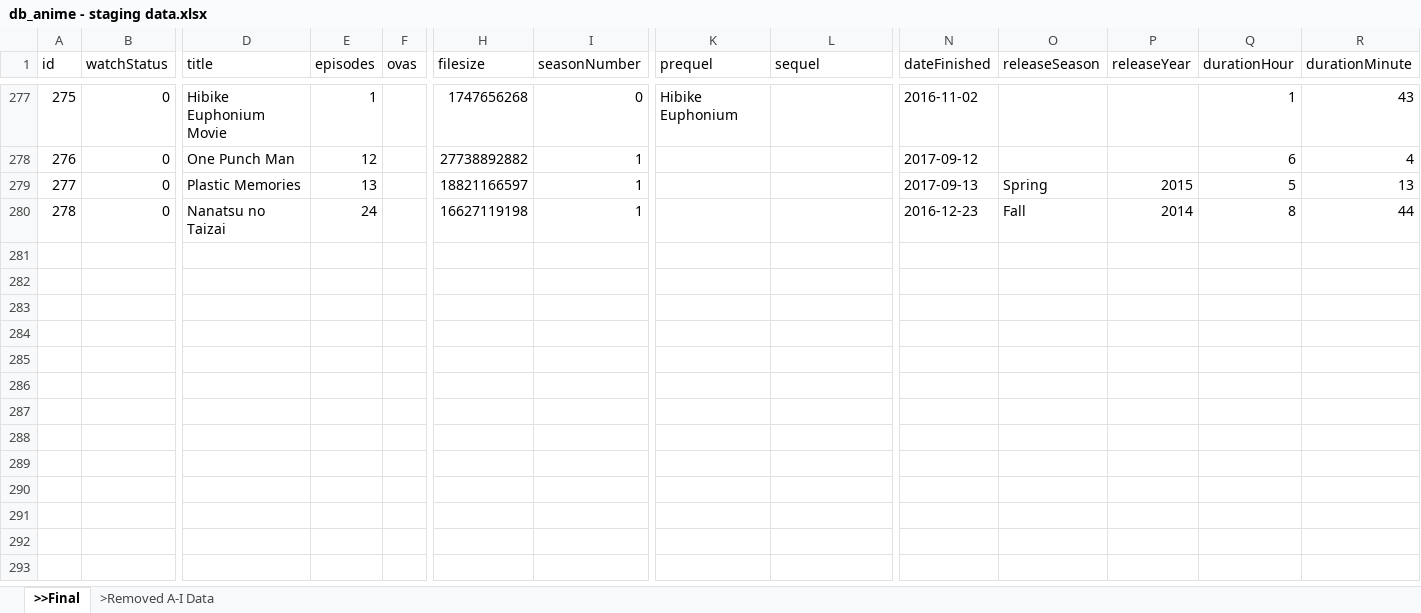
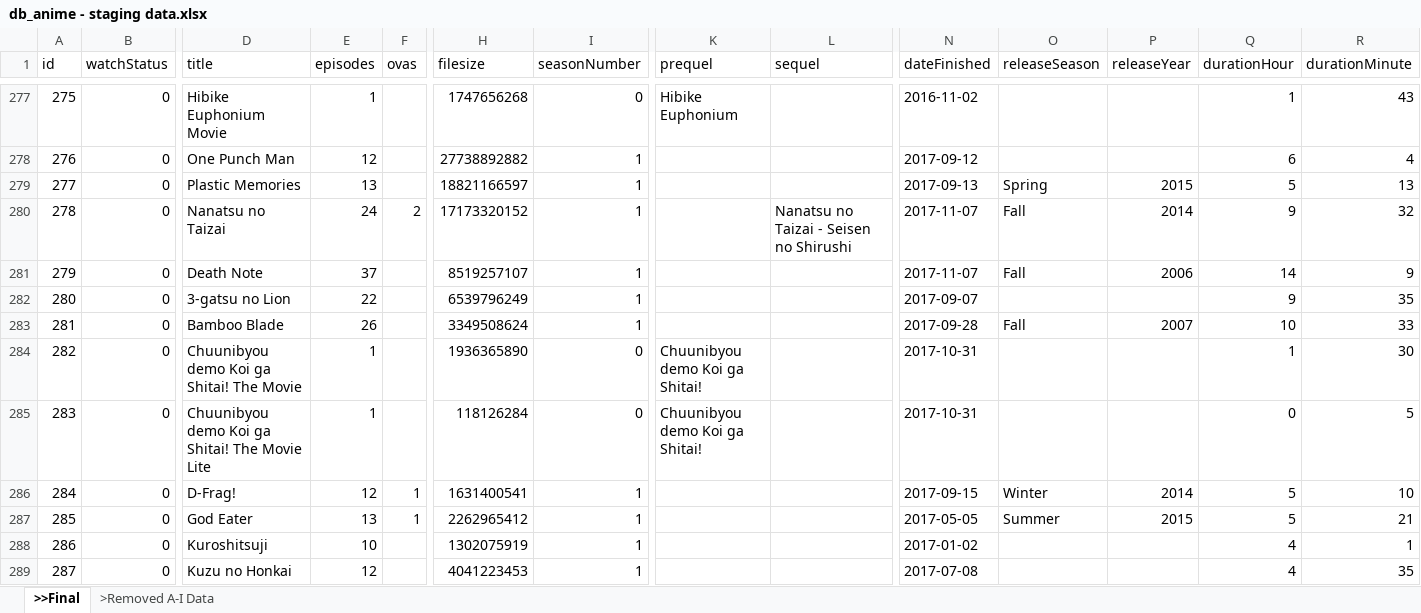
Before and after one commit to RinMinase/anidb-php, an Excel workbook: resources/database/data/anime/db_anime - staging data.xlsx, sheet >>Final, drawn as a sheet; only a part is shown, gaps mark what is left out; values as stored, in another font and other column widths than the file's, no borders; rows hold the shown columns only; the diff covers the shown part only; the diff names each change by its address in the sheet, - before the commit and + after, or states it on an @@ line.

```diff
--- a/resources/database/data/anime/db_anime - staging data.xlsx (sheet >>Final)
+++ b/resources/database/data/anime/db_anime - staging data.xlsx (sheet >>Final)
-F280 (ovas): (empty)
+F280 (ovas): 2
-H280 (filesize): 16627119198
+H280 (filesize): 17173320152
-L280 (sequel): (empty)
+L280 (sequel): Nanatsu no Taizai - Seisen no Shirushi
-N280 (dateFinished): 2016-12-23
+N280 (dateFinished): 2017-11-07
-Q280 (durationHour): 8
+Q280 (durationHour): 9
-R280 (durationMinute): 44
+R280 (durationMinute): 32
+row 281: 279 | 0 | Death Note | 37 |  | 8519257107 | 1 |  |  | 2017-11-07 | Fall | 2006 | 14 | 9
+row 282: 280 | 0 | 3-gatsu no Lion | 22 |  | 6539796249 | 1 |  |  | 2017-09-07 |  |  | 9 | 35
+row 283: 281 | 0 | Bamboo Blade | 26 |  | 3349508624 | 1 |  |  | 2017-09-28 | Fall | 2007 | 10 | 33
+row 284: 282 | 0 | Chuunibyou demo Koi ga Shitai! The Movie | 1 |  | 1936365890 | 0 | Chuunibyou demo Koi ga Shitai! |  | 2017-10-31 |  |  | 1 | 30
+row 285: 283 | 0 | Chuunibyou demo Koi ga Shitai! The Movie Lite | 1 |  | 118126284 | 0 | Chuunibyou demo Koi ga Shitai! |  | 2017-10-31 |  |  | 0 | 5
+row 286: 284 | 0 | D-Frag! | 12 | 1 | 1631400541 | 1 |  |  | 2017-09-15 | Winter | 2014 | 5 | 10
+row 287: 285 | 0 | God Eater | 13 | 1 | 2262965412 | 1 |  |  | 2017-05-05 | Summer | 2015 | 5 | 21
+row 288: 286 | 0 | Kuroshitsuji | 10 |  | 1302075919 | 1 |  |  | 2017-01-02 |  |  | 4 | 1
+row 289: 287 | 0 | Kuzu no Honkai | 12 |  | 4041223453 | 1 |  |  | 2017-07-08 |  |  | 4 | 35
```
Also changed, not shown: 13 added rows and 13 edited cells elsewhere in this sheet.
